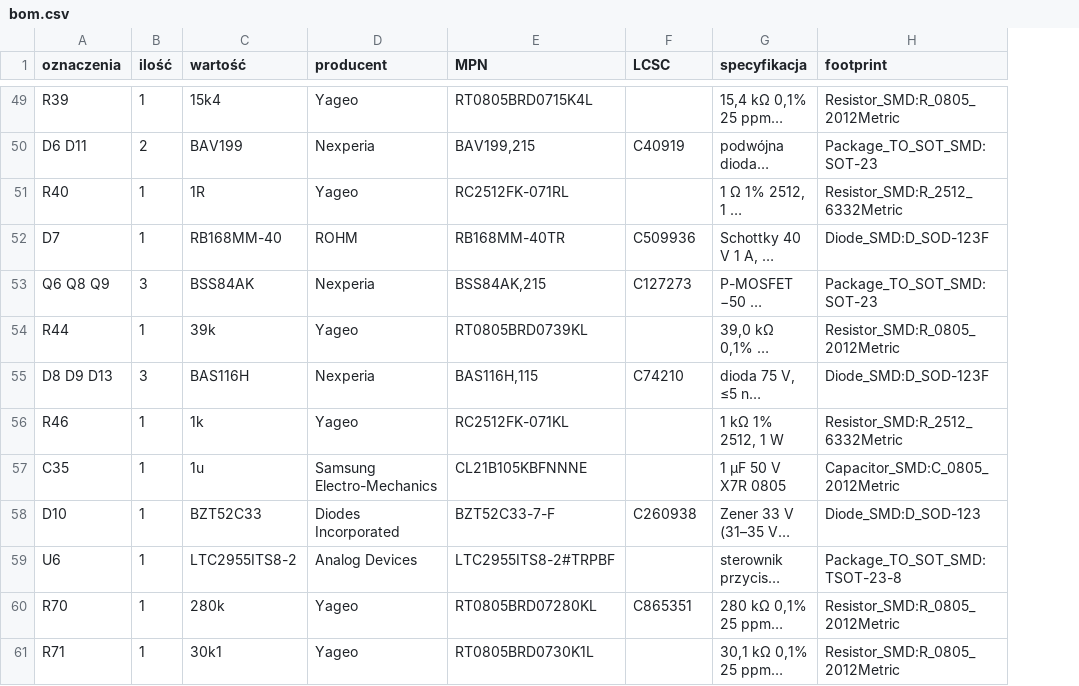
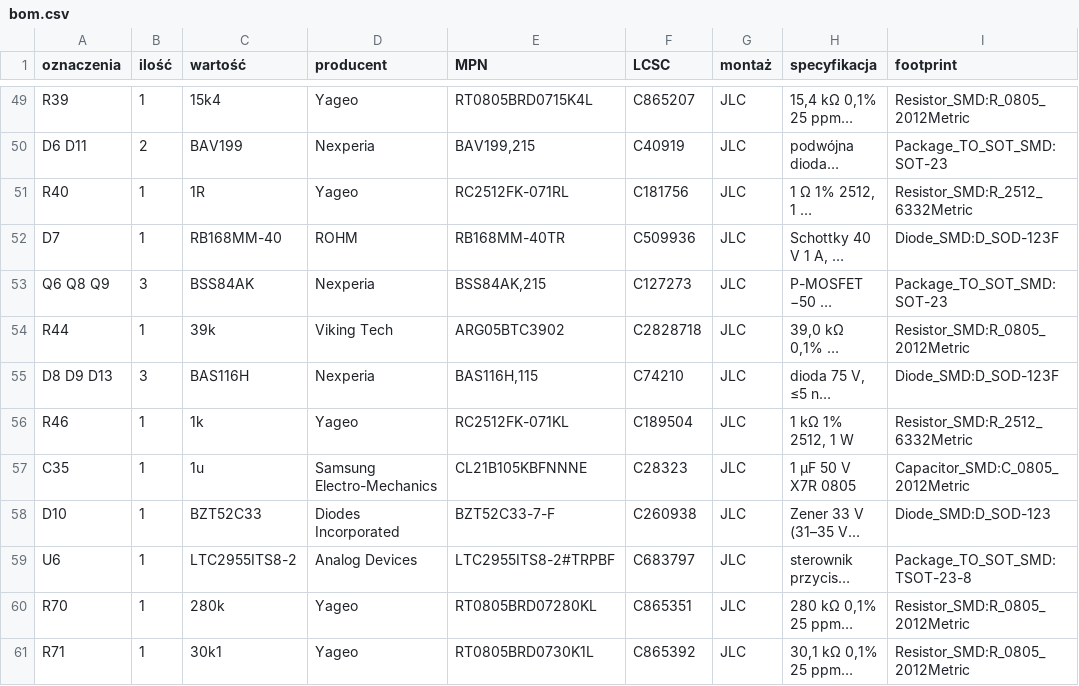
Before and after one commit to tmierzwa/WICI, a CSV file: hardware/plytka-v2/bom.csv, drawn as a sheet; only a part is shown, gaps mark what is left out; long unchanged cells end in …; the diff covers the shown part only; the diff names each change by its address in the sheet, - before the commit and + after, or states it on an @@ line.

```diff
--- a/hardware/plytka-v2/bom.csv
+++ b/hardware/plytka-v2/bom.csv
+column G (montaż), rows 49-61: all JLC
-F49 (LCSC): (empty)
+F49 (LCSC): C865207
-F51 (LCSC): (empty)
+F51 (LCSC): C181756
-D54 (producent): Yageo
+D54 (producent): Viking Tech
-E54 (MPN): RT0805BRD0739KL
+E54 (MPN): ARG05BTC3902
-F54 (LCSC): (empty)
+F54 (LCSC): C2828718
-F56 (LCSC): (empty)
+F56 (LCSC): C189504
-F57 (LCSC): (empty)
+F57 (LCSC): C28323
-F59 (LCSC): (empty)
+F59 (LCSC): C683797
-F61 (LCSC): (empty)
+F61 (LCSC): C865392
```
Also changed, not shown: 1 added row, 1 removed row and 99 edited cells elsewhere in this file, 44 other files.
